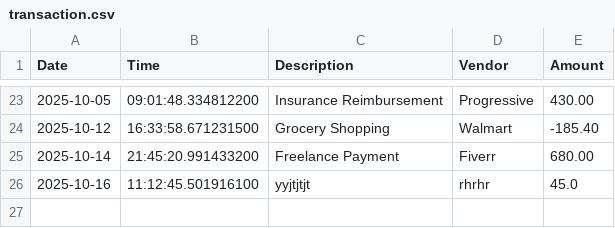
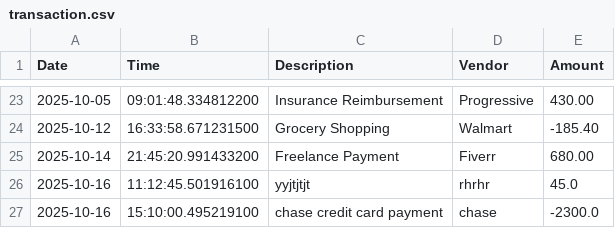
Before and after one commit to matiyasafesha-create/CapstoneAccountingLedgerApp, a CSV file: src/main/resources/transaction.csv, drawn as a sheet; only a part is shown, gaps mark what is left out; the diff names each change by its address in the sheet, - before the commit and + after, or states it on an @@ line.

```diff
--- a/src/main/resources/transaction.csv
+++ b/src/main/resources/transaction.csv
+row 27: 2025-10-16 | 15:10:00.495219100 | chase credit card payment | chase | -2300.0
```
Also changed, not shown: 1 other file.
